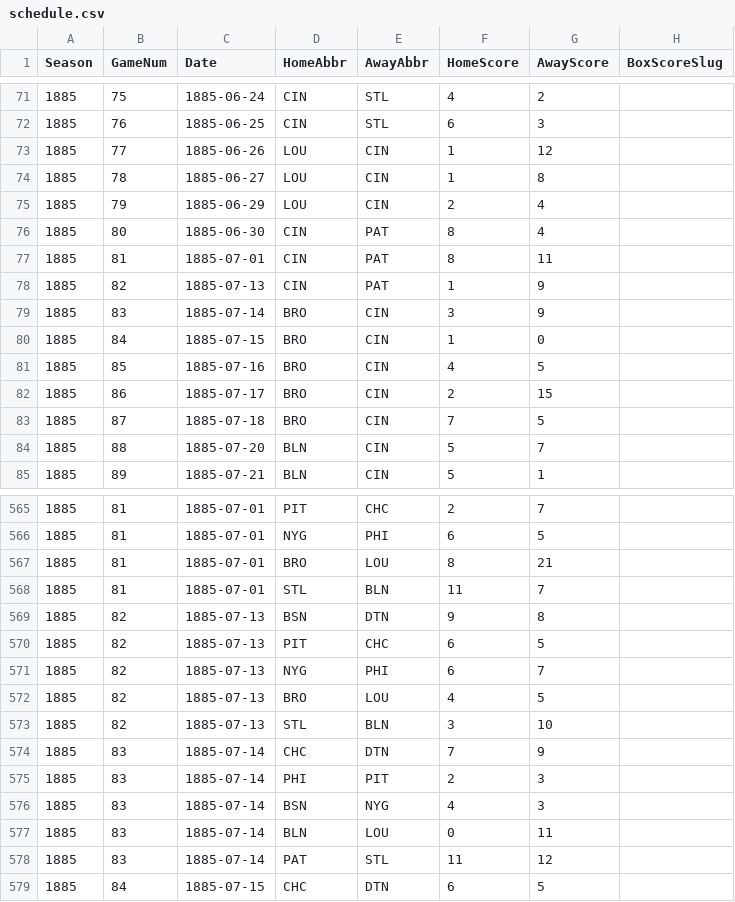
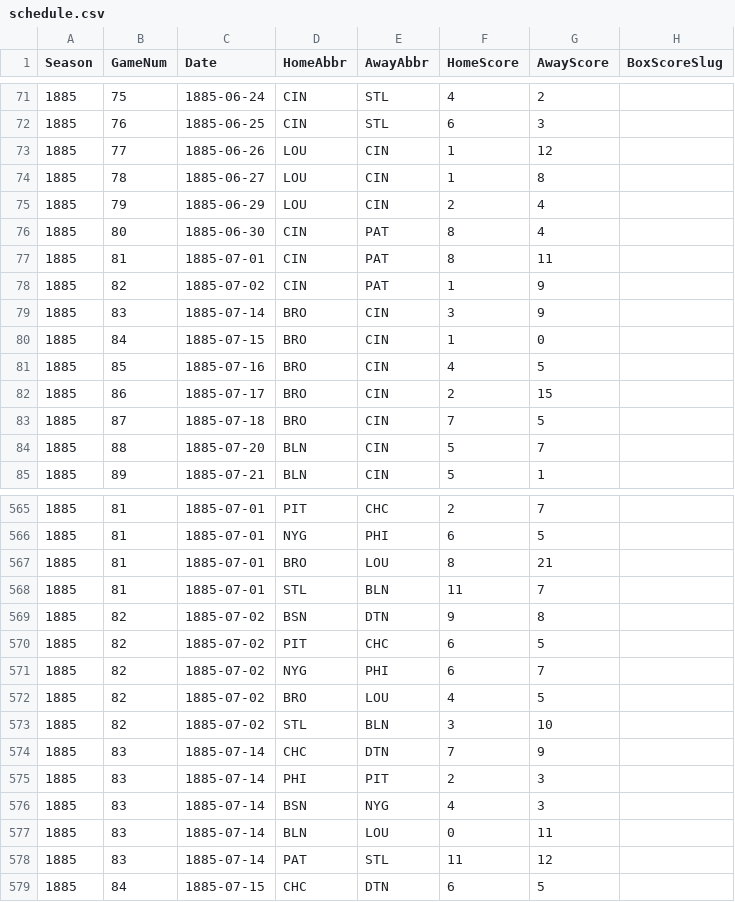
Before and after one commit to crazyjoe02/RewriteHistory, a CSV file: bbsite/data/1885/schedule.csv, drawn as a sheet; only a part is shown, gaps mark what is left out.

Commit message:
Added 1886 Schedule

```diff
--- a/bbsite/data/1885/schedule.csv
+++ b/bbsite/data/1885/schedule.csv
@@ -77,3 +77,3 @@ Season,GameNum,Date,HomeAbbr,AwayAbbr,HomeScore,AwayScore,BoxScoreSlug
 1885,81,1885-07-01,CIN,PAT,8,11,
-1885,82,1885-07-13,CIN,PAT,1,9,
+1885,82,1885-07-02,CIN,PAT,1,9,
 1885,83,1885-07-14,BRO,CIN,3,9,
@@ -568,7 +568,7 @@ Season,GameNum,Date,HomeAbbr,AwayAbbr,HomeScore,AwayScore,BoxScoreSlug
 1885,81,1885-07-01,STL,BLN,11,7,
-1885,82,1885-07-13,BSN,DTN,9,8,
-1885,82,1885-07-13,PIT,CHC,6,5,
-1885,82,1885-07-13,NYG,PHI,6,7,
-1885,82,1885-07-13,BRO,LOU,4,5,
-1885,82,1885-07-13,STL,BLN,3,10,
+1885,82,1885-07-02,BSN,DTN,9,8,
+1885,82,1885-07-02,PIT,CHC,6,5,
+1885,82,1885-07-02,NYG,PHI,6,7,
+1885,82,1885-07-02,BRO,LOU,4,5,
+1885,82,1885-07-02,STL,BLN,3,10,
 1885,83,1885-07-14,CHC,DTN,7,9,
```
Also changed, not shown: bbsite/data/photos.csv, 22 other files.
